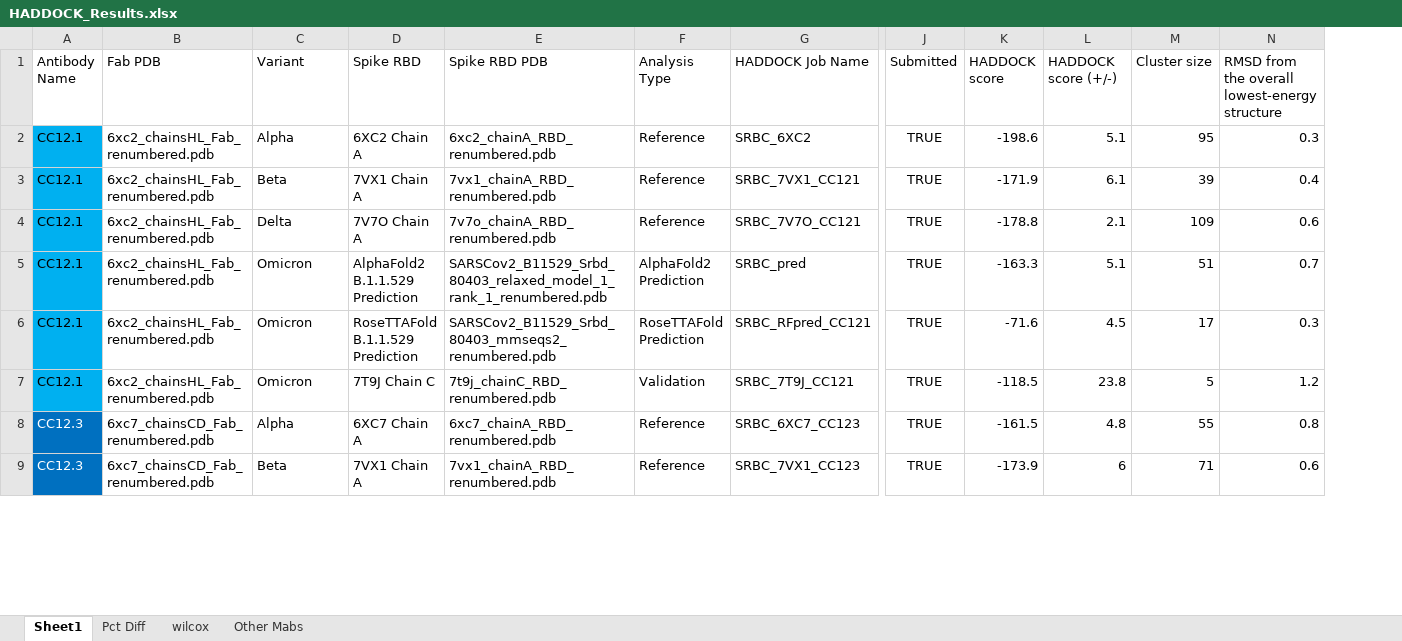
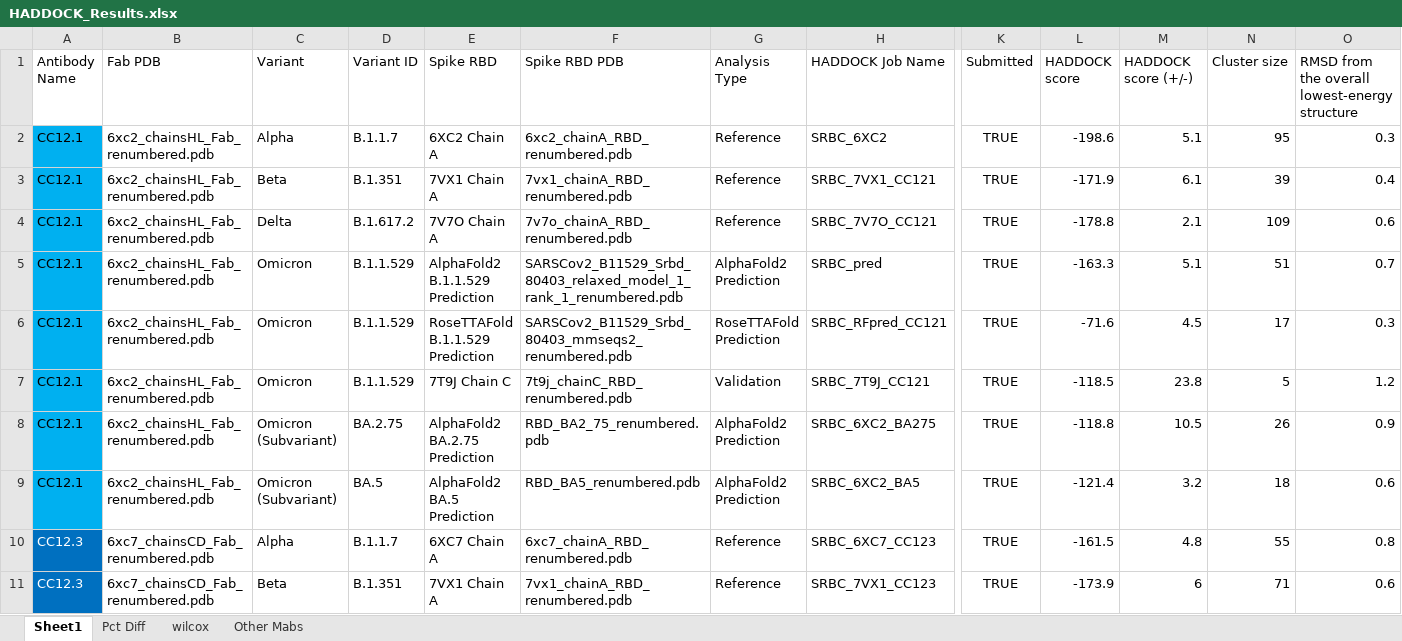
Before and after one commit to colbyford/SARS-CoV-2_B.1.1.529_Spike-RBD_Predictions, an Excel workbook: docking/HADDOCK_Results.xlsx, sheet Sheet1, drawn as a sheet; only a part is shown, gaps mark what is left out; values as stored, in another font and other column widths than the file's, no borders; rows hold the shown columns only; the diff names each change by its address in the sheet, - before the commit and + after, or states it on an @@ line.

Commit message:
Add HADDOCK results for BA.2.75 and BA.5 for CC12.1

```diff
--- a/docking/HADDOCK_Results.xlsx (sheet Sheet1)
+++ b/docking/HADDOCK_Results.xlsx (sheet Sheet1)
+column D (Variant ID), rows 2-7: B.1.1.7 | B.1.351 | B.1.617.2 | B.1.1.529 | B.1.1.529 | B.1.1.529; rows 10-11: B.1.1.7 | B.1.351
+row 8: CC12.1 | 6xc2_chainsHL_Fab_renumbered.pdb | Omicron (Subvariant) | BA.2.75 | AlphaFold2 BA.2.75 Prediction | RBD_BA2_75_renumbered.pdb | AlphaFold2 Prediction | SRBC_6XC2_BA275 | TRUE | -118.8 | 10.5 | 26 | 0.9
+row 9: CC12.1 | 6xc2_chainsHL_Fab_renumbered.pdb | Omicron (Subvariant) | BA.5 | AlphaFold2 BA.5 Prediction | RBD_BA5_renumbered.pdb | AlphaFold2 Prediction | SRBC_6XC2_BA5 | TRUE | -121.4 | 3.2 | 18 | 0.6
```
Also changed, not shown: subvariants/HADDOCK_Results.xlsx, 5 other files.
